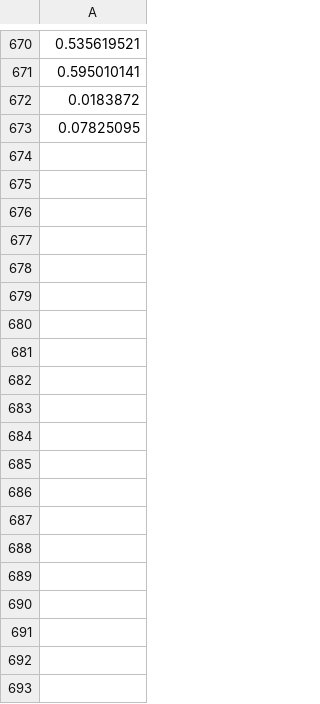
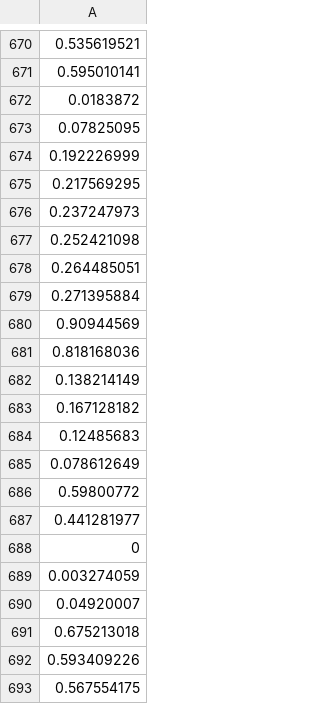
Before and after one commit to sewaelty/optimization_project, a CSV file: data/heating_demand_december.csv, drawn as a sheet; only a part is shown, gaps mark what is left out; the diff covers the shown part only; the diff names each change by its address in the sheet, - before the commit and + after, or states it on an @@ line.

```diff
--- a/data/heating_demand_december.csv
+++ b/data/heating_demand_december.csv
+row 674: 0.192226999
+row 675: 0.217569295
+row 676: 0.237247973
+row 677: 0.252421098
+row 678: 0.264485051
+row 679: 0.271395884
+row 680: 0.90944569
+row 681: 0.818168036
+row 682: 0.138214149
+row 683: 0.167128182
+row 684: 0.12485683
+row 685: 0.078612649
+row 686: 0.59800772
+row 687: 0.441281977
+row 688: 0
+row 689: 0.003274059
+row 690: 0.04920007
+row 691: 0.675213018
+row 692: 0.593409226
+row 693: 0.567554175
```
Also changed, not shown: 52 added rows elsewhere in this file, 5 other files.
